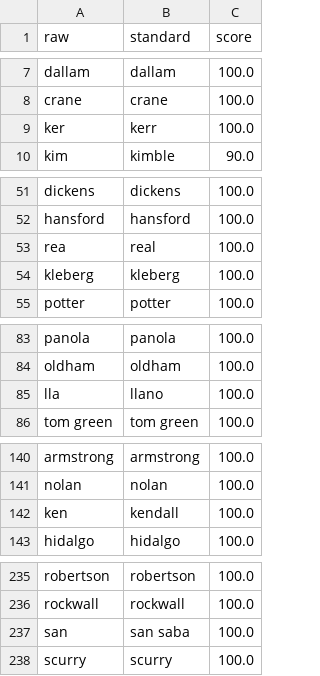
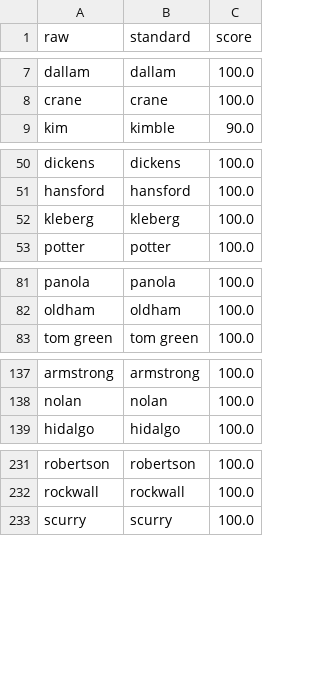
Before and after one commit to Urban-Research-Group/grower-data-pipeline, a CSV file: pipeline/mappings/TX/county_map.csv, drawn as a sheet; only a part is shown, gaps mark what is left out.

Commit message:
Add verified county mapping that Preprocess.buildCountyMap will never override

```diff
--- a/pipeline/mappings/TX/county_map.csv
+++ b/pipeline/mappings/TX/county_map.csv
@@ -8,3 +8,2 @@ dallam,dallam,100.0
 crane,crane,100.0
-ker,kerr,100.0
 kim,kimble,90.0
@@ -52,3 +51,2 @@ dickens,dickens,100.0
 hansford,hansford,100.0
-rea,real,100.0
 kleberg,kleberg,100.0
@@ -84,3 +82,2 @@ panola,panola,100.0
 oldham,oldham,100.0
-lla,llano,100.0
 tom green,tom green,100.0
@@ -141,3 +138,2 @@ armstrong,armstrong,100.0
 nolan,nolan,100.0
-ken,kendall,100.0
 hidalgo,hidalgo,100.0
@@ -236,3 +232,2 @@ robertson,robertson,100.0
 rockwall,rockwall,100.0
-san,san saba,100.0
 scurry,scurry,100.0
```
Also changed, not shown: 14 other files.
